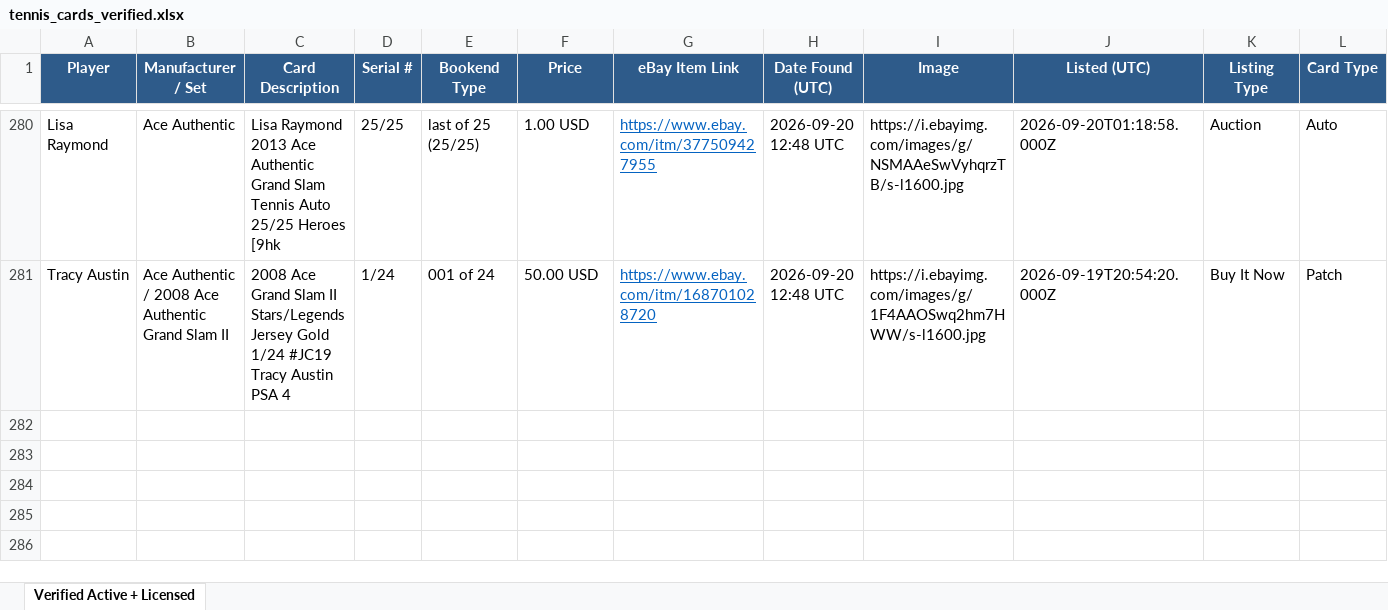
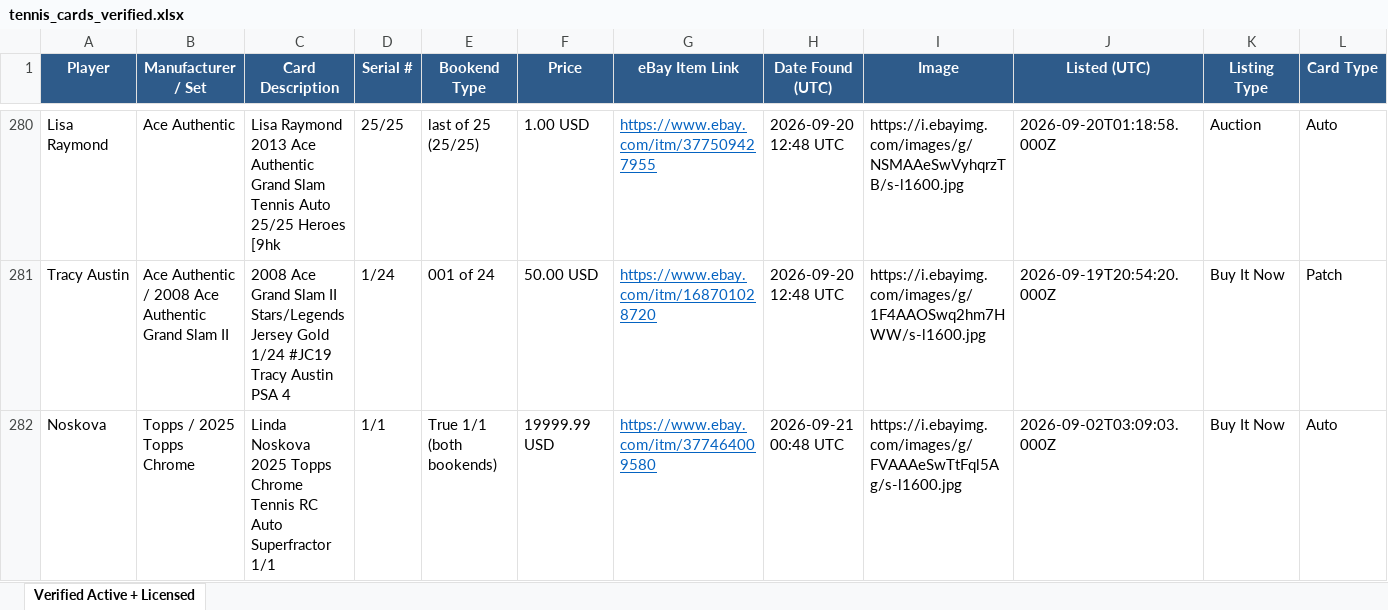
Before and after one commit to AN0ymous/tennis-card-engine, an Excel workbook: results/tennis_cards_verified.xlsx, sheet Verified Active + Licensed, drawn as a sheet; only a part is shown, gaps mark what is left out; values as stored, in another font and other column widths than the file's, no borders; rows hold the shown columns only; the diff names each change by its address in the sheet, - before the commit and + after, or states it on an @@ line.

Commit message:
Scan results, 2026-09-21 00:48 UTC

```diff
--- a/results/tennis_cards_verified.xlsx (sheet Verified Active + Licensed)
+++ b/results/tennis_cards_verified.xlsx (sheet Verified Active + Licensed)
+row 282: Noskova | Topps / 2025 Topps Chrome | Linda Noskova 2025 Topps Chrome Tennis RC Auto Superfractor 1/1 | 1/1 | True 1/1 (both bookends) | 19999.99 USD | https://www.ebay.com/itm/377464009580 | 2026-09-21 00:48 UTC | https://i.ebayimg.com/images/g/FVAAAeSwTtFql5Ag/s-l1600.jpg | 2026-09-02T03:09:03.000Z | Buy It Now | Auto
```
Also changed, not shown: 8 other files.
